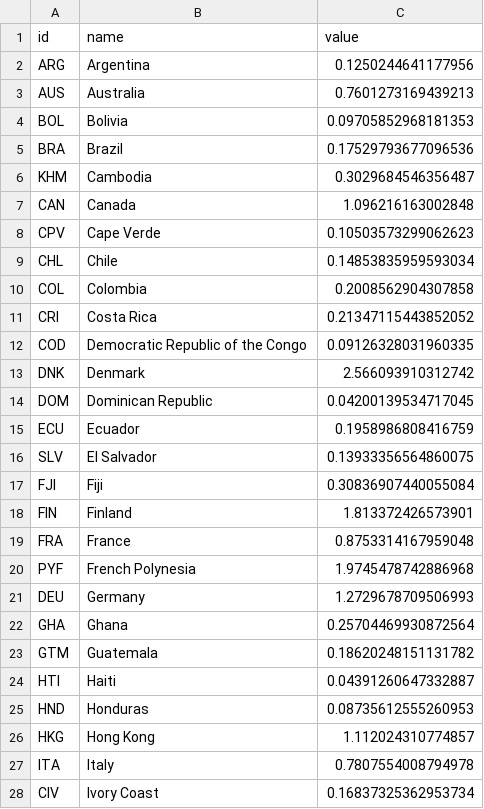
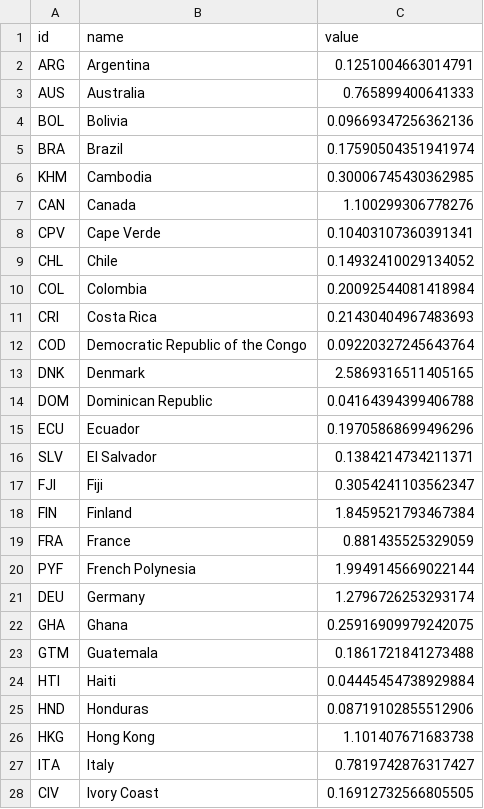
Before and after one commit to templestats/church-stats, a CSV file: temple_attendance_output/datawrapper_countries.csv, drawn as a sheet; only a part is shown; the diff covers the shown part only.

```diff
--- a/temple_attendance_output/datawrapper_countries.csv
+++ b/temple_attendance_output/datawrapper_countries.csv
@@ -1,28 +1,28 @@
 id,name,value
-ARG,Argentina,0.1250244641177956
-AUS,Australia,0.7601273169439213
-BOL,Bolivia,0.09705852968181353
-BRA,Brazil,0.17529793677096536
-KHM,Cambodia,0.3029684546356487
-CAN,Canada,1.096216163002848
-CPV,Cape Verde,0.10503573299062623
-CHL,Chile,0.14853835959593034
-COL,Colombia,0.2008562904307858
-CRI,Costa Rica,0.21347115443852052
-COD,Democratic Republic of the Congo,0.09126328031960335
-DNK,Denmark,2.566093910312742
-DOM,Dominican Republic,0.04200139534717045
-ECU,Ecuador,0.1958986808416759
-SLV,El Salvador,0.13933356564860075
-FJI,Fiji,0.30836907440055084
-FIN,Finland,1.813372426573901
-FRA,France,0.8753314167959048
-PYF,French Polynesia,1.9745478742886968
-DEU,Germany,1.2729678709506993
-GHA,Ghana,0.25704469930872564
-GTM,Guatemala,0.18620248151131782
-HTI,Haiti,0.04391260647332887
-HND,Honduras,0.08735612555260953
-HKG,Hong Kong,1.112024310774857
-ITA,Italy,0.7807554008794978
-CIV,Ivory Coast,0.16837325362953734
+ARG,Argentina,0.1251004663014791
+AUS,Australia,0.765899400641333
+BOL,Bolivia,0.09669347256362136
+BRA,Brazil,0.17590504351941974
+KHM,Cambodia,0.30006745430362985
+CAN,Canada,1.100299306778276
+CPV,Cape Verde,0.10403107360391341
+CHL,Chile,0.14932410029134052
+COL,Colombia,0.20092544081418984
+CRI,Costa Rica,0.21430404967483693
+COD,Democratic Republic of the Congo,0.09220327245643764
+DNK,Denmark,2.5869316511405165
+DOM,Dominican Republic,0.04164394399406788
+ECU,Ecuador,0.19705868699496296
+SLV,El Salvador,0.1384214734211371
+FJI,Fiji,0.3054241103562347
+FIN,Finland,1.8459521793467384
+FRA,France,0.881435525329059
+PYF,French Polynesia,1.9949145669022144
+DEU,Germany,1.2796726253293174
+GHA,Ghana,0.25916909979242075
+GTM,Guatemala,0.1861721841273488
+HTI,Haiti,0.04445454738929884
+HND,Honduras,0.08719102855512906
+HKG,Hong Kong,1.101407671683738
+ITA,Italy,0.7819742876317427
+CIV,Ivory Coast,0.16912732566805505
```
Also changed, not shown: 27 edited cells elsewhere in this file, temple_attendance_output/datawrapper_us.csv, temple_attendance_output/historical_summary.csv, 8 other files.
